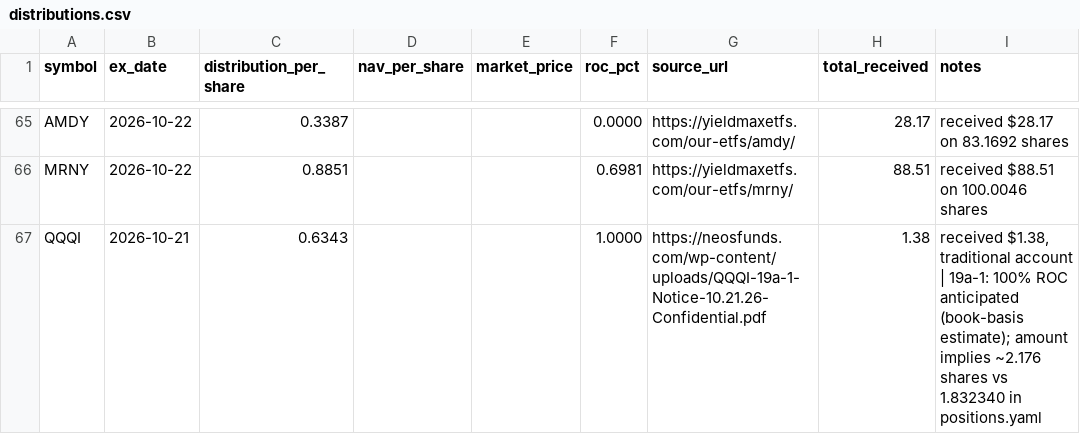
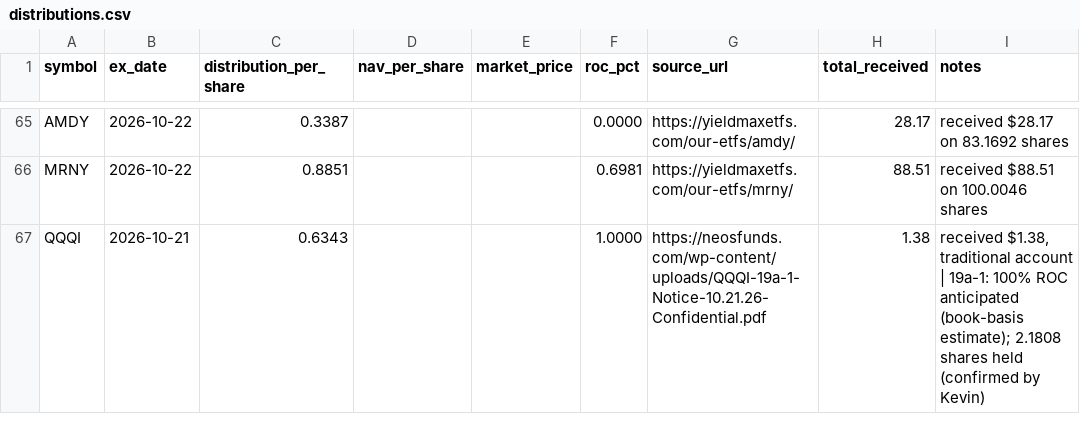
Before and after one commit to kevin-mumaw/income-portfolio-guardian, a CSV file: data/distributions.csv, drawn as a sheet; only a part is shown, gaps mark what is left out.

```diff
--- a/data/distributions.csv
+++ b/data/distributions.csv
@@ -66,2 +66,2 @@ AMDY,2026-10-22,0.3387,,,0.0000,https://yieldmaxetfs.com/our-etfs/amdy/,28.17,re
 MRNY,2026-10-22,0.8851,,,0.6981,https://yieldmaxetfs.com/our-etfs/mrny/,88.51,received $88.51 on 100.0046 shares
-QQQI,2026-10-21,0.6343,,,1.0000,https://neosfunds.com/wp-content/uploads/QQQI-19a-1-Notice-10.21.26-Confidential.pdf,1.38,"received $1.38, traditional account | 19a-1: 100% ROC anticipated (book-basis estimate); amount implies ~2.176 shares vs 1.832340 in positions.yaml"
+QQQI,2026-10-21,0.6343,,,1.0000,https://neosfunds.com/wp-content/uploads/QQQI-19a-1-Notice-10.21.26-Confidential.pdf,1.38,"received $1.38, traditional account | 19a-1: 100% ROC anticipated (book-basis estimate); 2.1808 shares held (confirmed by Kevin)"
```
Also changed, not shown: 1 other file.
